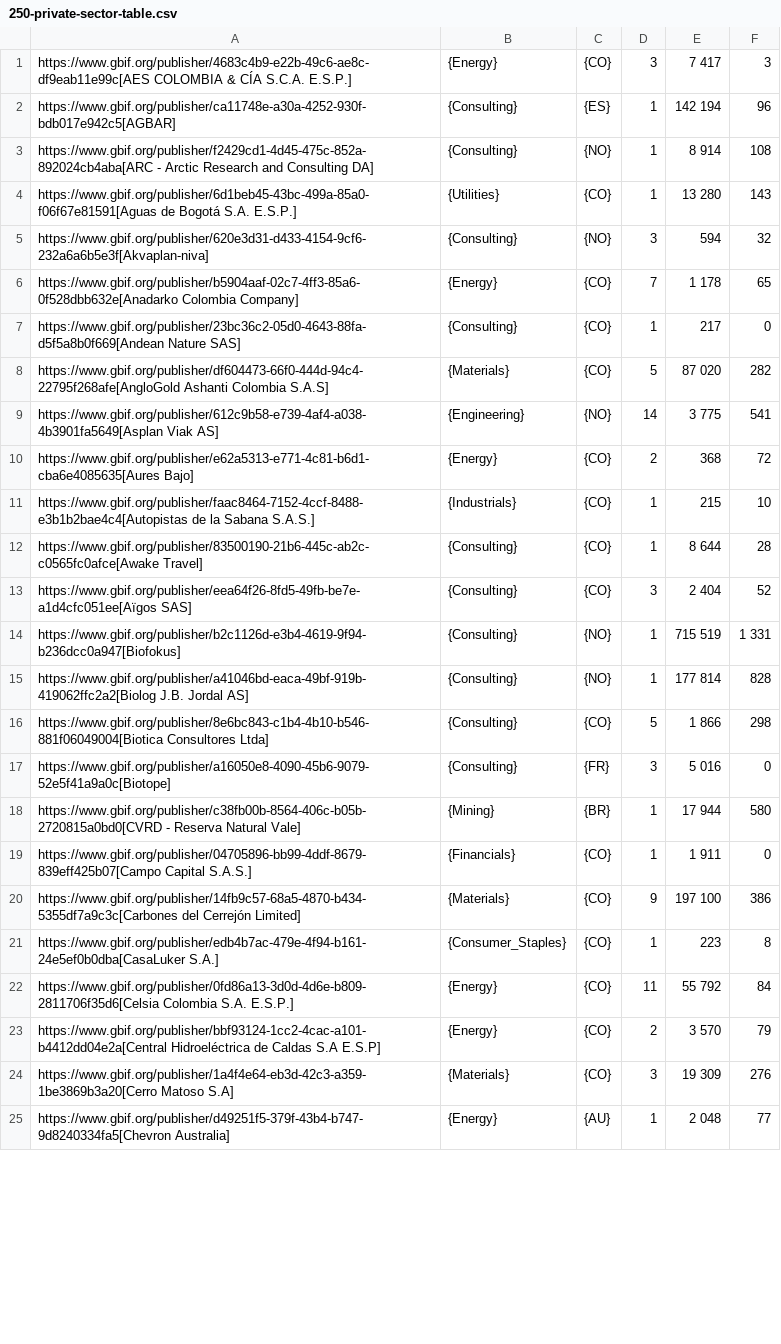
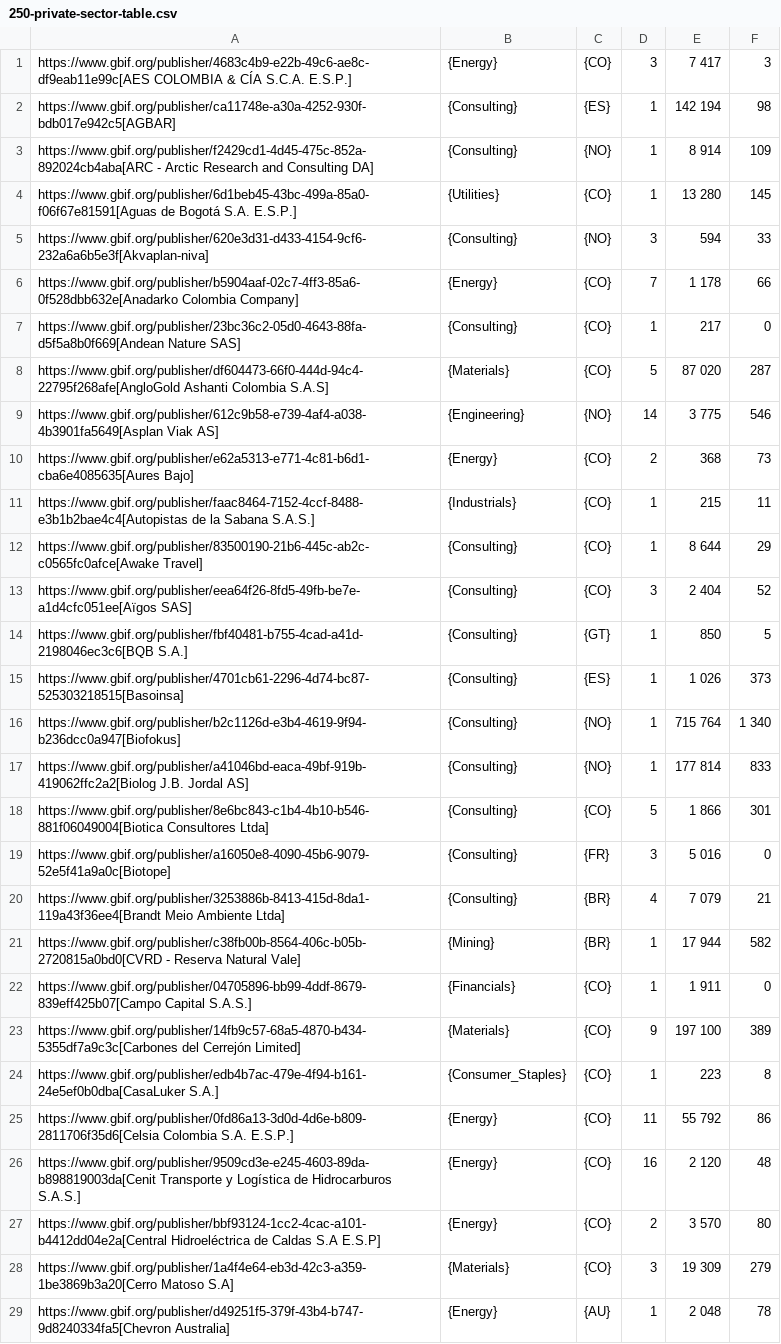
Before and after one commit to gbif/doc-private-sector-data-publishing, a CSV file: 250-private-sector-table.csv, drawn as a sheet; only a part is shown; addresses are those after the commit; the diff covers the shown part only; the diff names each change by its address in the sheet, - before the commit and + after, or states it on an @@ line.

Commit message:
Automatic update of data table

```diff
--- a/250-private-sector-table.csv
+++ b/250-private-sector-table.csv
-F2: 96
+F2: 98
-F3: 108
+F3: 109
-F4: 143
+F4: 145
-F5: 32
+F5: 33
-F6: 65
+F6: 66
-F8: 282
+F8: 287
-F9: 541
+F9: 546
-F10: 72
+F10: 73
-F11: 10
+F11: 11
-F12: 28
+F12: 29
+row 14: https://www.gbif.org/publisher/fbf40481-b755-4cad-a41d-2198046ec3c6[BQB S.A.] | {Consulting} | {GT} | 1 | 850 | 5
+row 15: https://www.gbif.org/publisher/4701cb61-2296-4d74-bc87-525303218515[Basoinsa] | {Consulting} | {ES} | 1 | 1 026 | 373
-E16: 715 519
+E16: 715 764
-F16: 1 331
+F16: 1 340
-F17: 828
+F17: 833
-F18: 298
+F18: 301
+row 20: https://www.gbif.org/publisher/3253886b-8413-415d-8da1-119a43f36ee4[Brandt Meio Ambiente Ltda] | {Consulting} | {BR} | 4 | 7 079 | 21
-F21: 580
+F21: 582
-F23: 386
+F23: 389
-F25: 84
+F25: 86
+row 26: https://www.gbif.org/publisher/9509cd3e-e245-4603-89da-b898819003da[Cenit Transporte y Logística de Hidrocarburos S.A.S.] | {Energy} | {CO} | 16 | 2 120 | 48
-F27: 79
+F27: 80
-F28: 276
+F28: 279
-F29: 77
+F29: 78
```
Also changed, not shown: 4 added rows and 57 edited cells elsewhere in this file, 1 other file.
